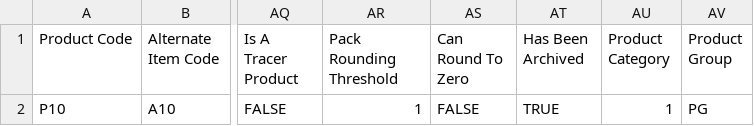
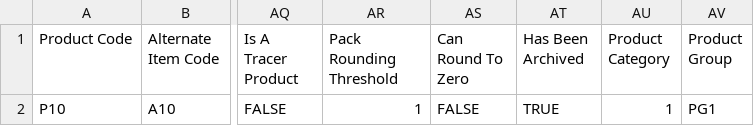
Before and after one commit to OpenLMIS/open-lmis, a CSV file: test-modules/functional-tests/src/main/resources/QA_products.csv, drawn as a sheet; only a part is shown, gaps mark what is left out; the diff names each change by its address in the sheet, - before the commit and + after, or states it on an @@ line.

Commit message:
Raman - Fixed FT & webservice test

```diff
--- a/test-modules/functional-tests/src/main/resources/QA_products.csv
+++ b/test-modules/functional-tests/src/main/resources/QA_products.csv
-AV2 (Product Group): PG
+AV2 (Product Group): PG1
```
Also changed, not shown: test-modules/functional-tests/src/main/resources/QA_products_Subsequent.csv, 1 other file.
